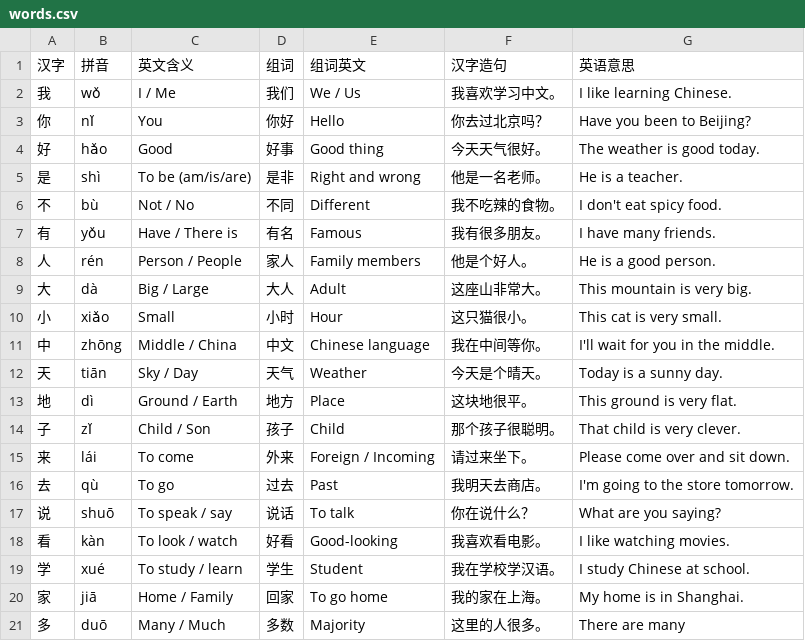
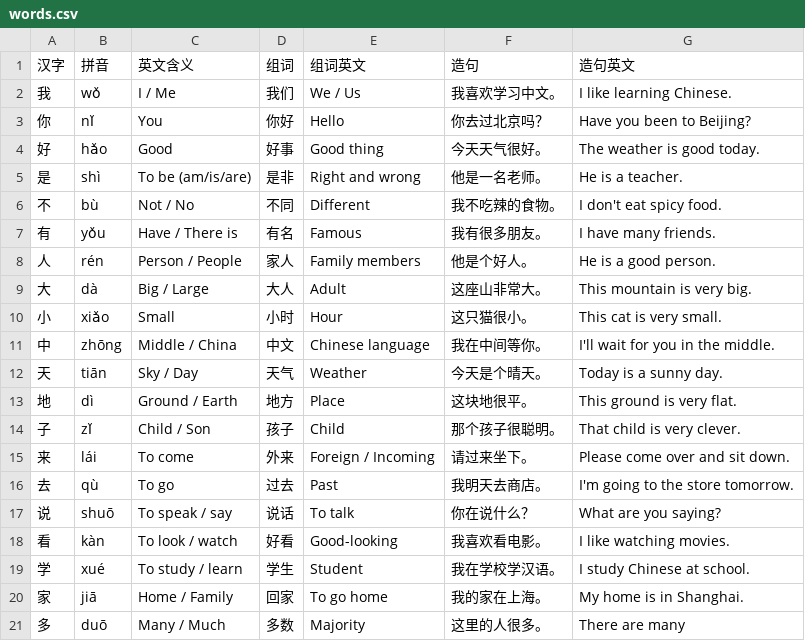
Before and after one commit to treespinyin-mandarin/treespinyin.github.io, a CSV file: _data/words.csv, drawn as a sheet.

Commit message:
Update words.csv

```diff
--- a/_data/words.csv
+++ b/_data/words.csv
@@ -1,2 +1,2 @@
-汉字,拼音,英文含义,组词,组词英文,汉字造句,英语意思
+汉字,拼音,英文含义,组词,组词英文,造句,造句英文
 我,wǒ,I / Me,我们,We / Us,我喜欢学习中文。,I like learning Chinese.
```
